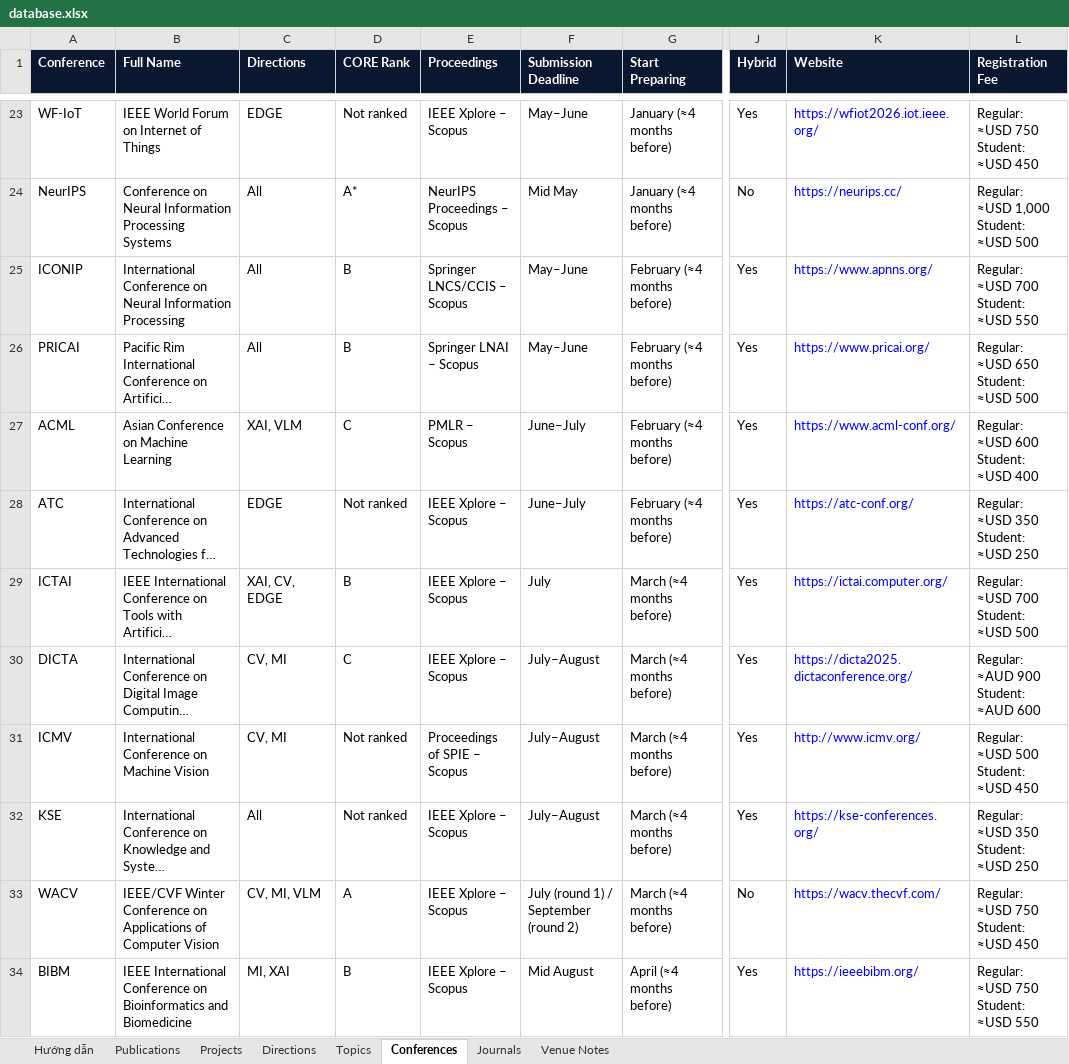
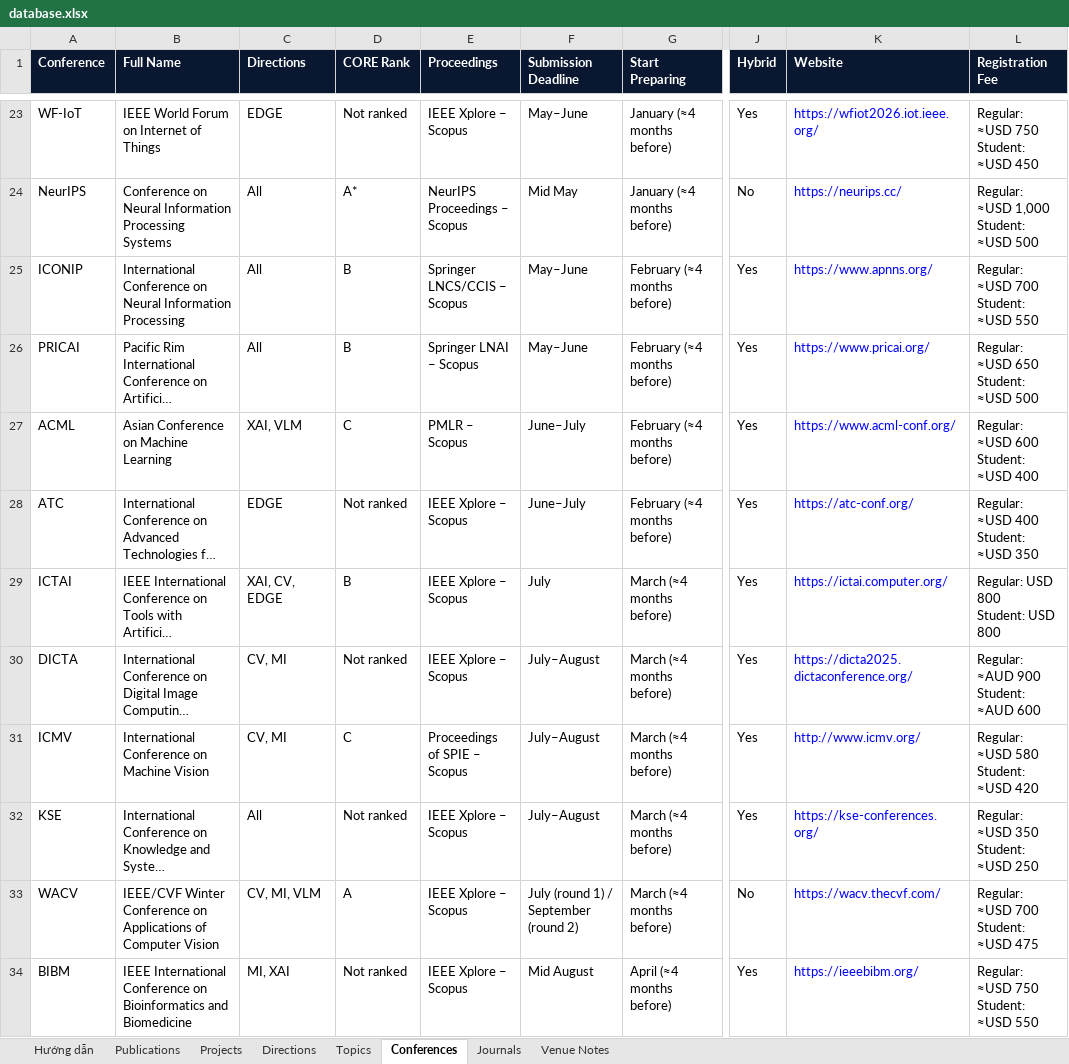
Before and after one commit to AnhVH-FPT/anhvh-fpt.github.io, an Excel workbook: data/database.xlsx, sheet Conferences, drawn as a sheet; only a part is shown, gaps mark what is left out; long unchanged cells end in …; values as stored, in another font and other column widths than the file's, no borders; ↵ is a line break in a cell; the diff covers the shown part only; the diff names each change by its address in the sheet, - before the commit and + after, or states it on an @@ line.

```diff
--- a/data/database.xlsx (sheet Conferences)
+++ b/data/database.xlsx (sheet Conferences)
-L28 (Registration Fee): Regular: ≈USD 350 ↵ Student: ≈USD 250
+L28 (Registration Fee): Regular: ≈USD 400 ↵ Student: ≈USD 350
-L29 (Registration Fee): Regular: ≈USD 700 ↵ Student: ≈USD 500
+L29 (Registration Fee): Regular: USD 800 ↵ Student: USD 800
-D30 (CORE Rank): C
+D30 (CORE Rank): Not ranked
-D31 (CORE Rank): Not ranked
+D31 (CORE Rank): C
-L31 (Registration Fee): Regular: ≈USD 500 ↵ Student: ≈USD 450
+L31 (Registration Fee): Regular: ≈USD 580 ↵ Student: ≈USD 420
-L33 (Registration Fee): Regular: ≈USD 750 ↵ Student: ≈USD 450
+L33 (Registration Fee): Regular: ≈USD 700 ↵ Student: ≈USD 475
-D34 (CORE Rank): B
+D34 (CORE Rank): Not ranked
```
Also changed, not shown: 160 edited cells elsewhere in this sheet, sheet Venue Notes, 1 other file.
